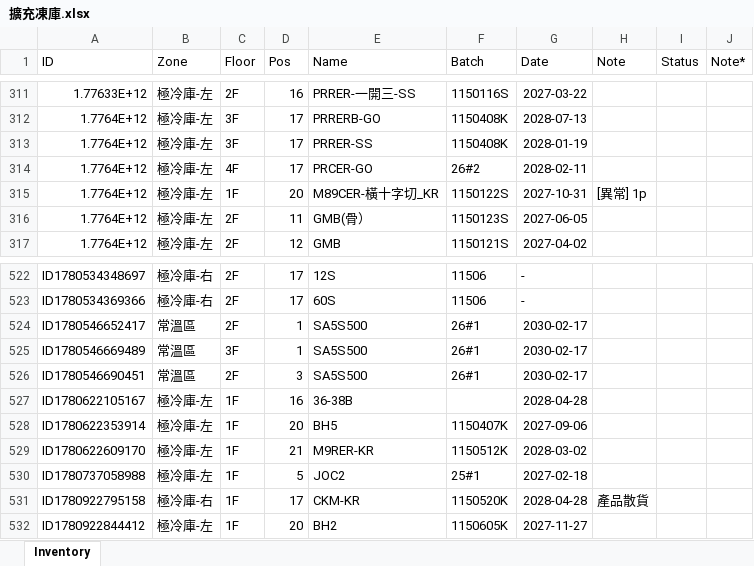
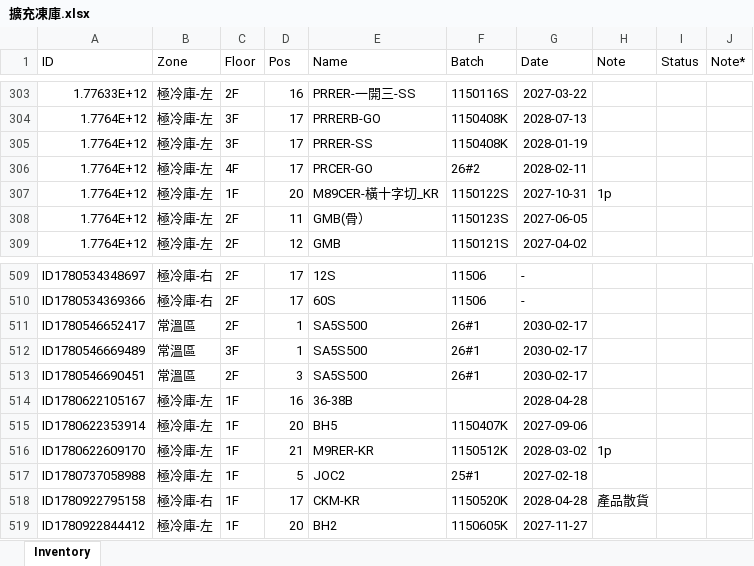
Before and after one commit to mingfonglpg-bit/-1-1, an Excel workbook: 擴充凍庫.xlsx, sheet Inventory, drawn as a sheet; only a part is shown, gaps mark what is left out; values as stored, in another font and other column widths than the file's, no borders; charts and pictures not drawn; addresses are those after the commit; the diff covers the shown part only; the diff names each change by its address in the sheet, - before the commit and + after, or states it on an @@ line.

```diff
--- a/擴充凍庫.xlsx (sheet Inventory)
+++ b/擴充凍庫.xlsx (sheet Inventory)
-H307 (Note): [異常] 1p
+H307 (Note): 1p
-H516 (Note): (empty)
+H516 (Note): 1p
```
Also changed, not shown: 3 added rows, 15 removed rows and 1 edited cell elsewhere in this sheet.
